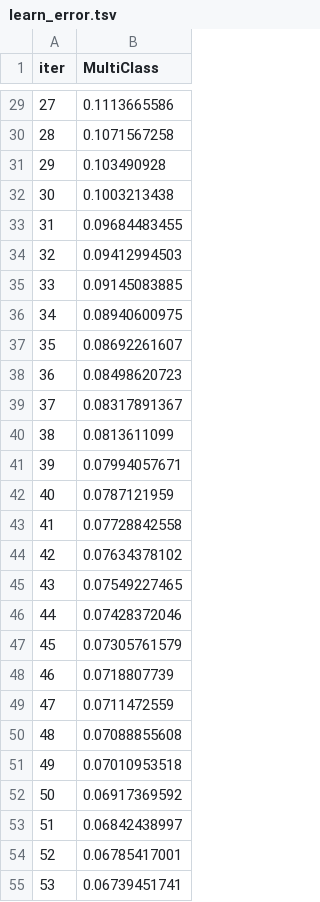
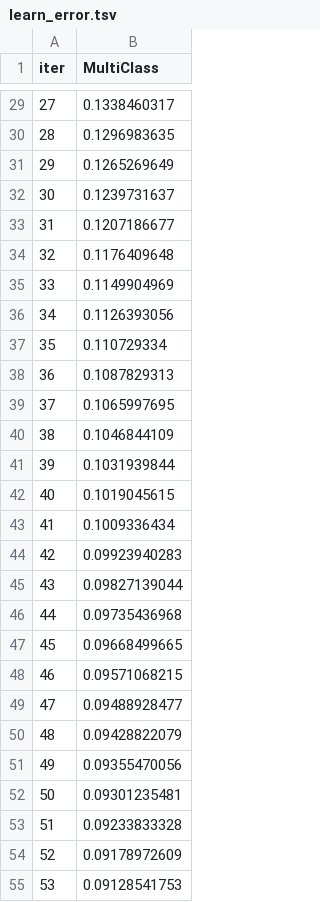
Before and after one commit to thienphucle/DS200.P21_Big_Data, a TSV file: catboost_info/learn_error.tsv, drawn as a sheet; only a part is shown, gaps mark what is left out; the diff covers the shown part only.

```diff
--- a/catboost_info/learn_error.tsv
+++ b/catboost_info/learn_error.tsv
@@ -29,27 +29,27 @@ iter	MultiClass
-27	0.1113665586
-28	0.1071567258
-29	0.103490928
-30	0.1003213438
-31	0.09684483455
-32	0.09412994503
-33	0.09145083885
-34	0.08940600975
-35	0.08692261607
-36	0.08498620723
-37	0.08317891367
-38	0.0813611099
-39	0.07994057671
-40	0.0787121959
-41	0.07728842558
-42	0.07634378102
-43	0.07549227465
-44	0.07428372046
-45	0.07305761579
-46	0.0718807739
-47	0.0711472559
-48	0.07088855608
-49	0.07010953518
-50	0.06917369592
-51	0.06842438997
-52	0.06785417001
-53	0.06739451741
+27	0.1338460317
+28	0.1296983635
+29	0.1265269649
+30	0.1239731637
+31	0.1207186677
+32	0.1176409648
+33	0.1149904969
+34	0.1126393056
+35	0.110729334
+36	0.1087829313
+37	0.1065997695
+38	0.1046844109
+39	0.1031939844
+40	0.1019045615
+41	0.1009336434
+42	0.09923940283
+43	0.09827139044
+44	0.09735436968
+45	0.09668499665
+46	0.09571068215
+47	0.09488928477
+48	0.09428822079
+49	0.09355470056
+50	0.09301235481
+51	0.09233833328
+52	0.09178972609
+53	0.09128541753
```
Also changed, not shown: 173 edited cells elsewhere in this file, catboost_info/time_left.tsv, 50 other files.
